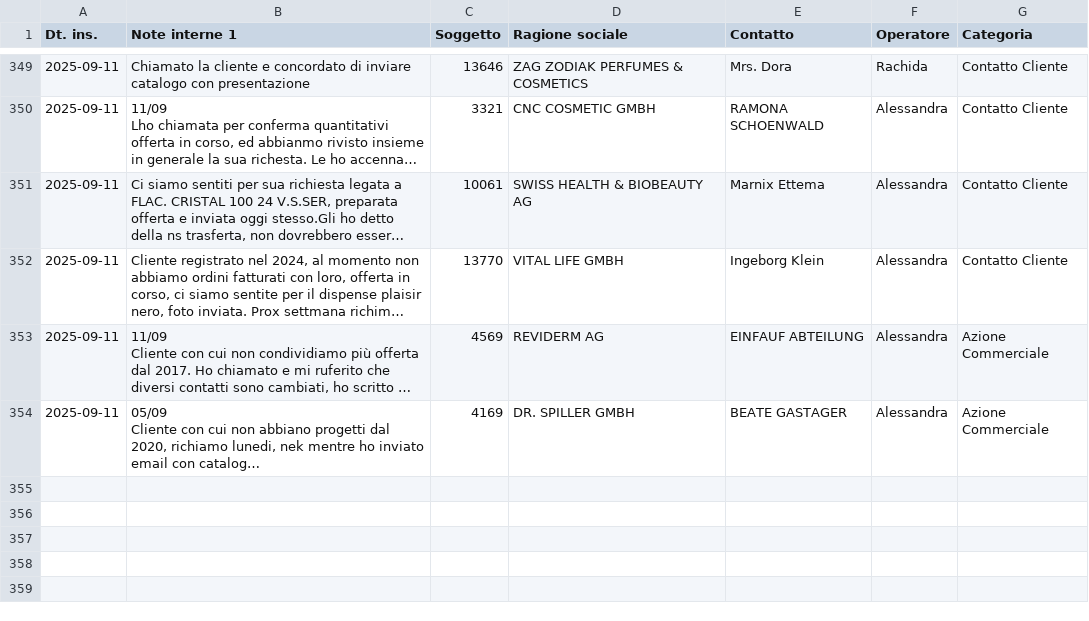
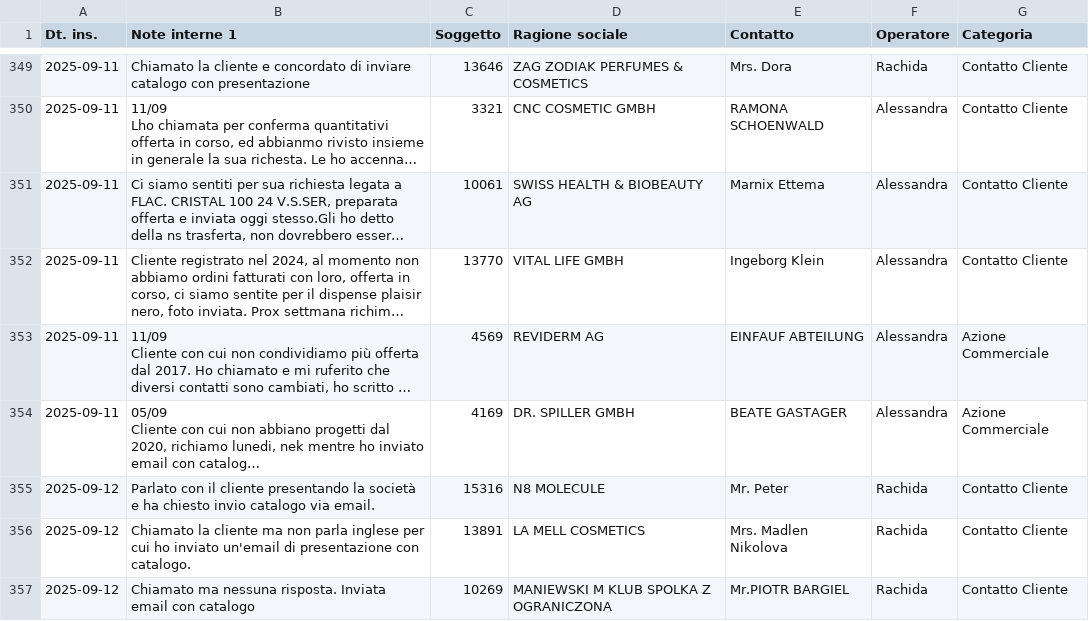
Before and after one commit to StefanoBonfanti66/attivita_giornaliere_project, a CSV file: aggregated_data.csv, drawn as a sheet; only a part is shown, gaps mark what is left out; long unchanged cells end in …; the diff covers the shown part only; the diff names each change by its address in the sheet, - before the commit and + after, or states it on an @@ line.

```diff
--- a/aggregated_data.csv
+++ b/aggregated_data.csv
+row 355: 2025-09-12 | Parlato con il cliente presentando la società e ha chiesto invio catalogo via email. | 15316 | N8 MOLECULE | Mr. Peter | Rachida | Contatto Cliente
+row 356: 2025-09-12 | Chiamato la cliente ma non parla inglese per cui ho inviato un'email di presentazione con catalogo. | 13891 | LA MELL COSMETICS | Mrs. Madlen Nikolova | Rachida | Contatto Cliente
+row 357: 2025-09-12 | Chiamato ma nessuna risposta. Inviata email con catalogo | 10269 | MANIEWSKI M KLUB SPOLKA Z OGRANICZONA | Mr.PIOTR BARGIEL | Rachida | Contatto Cliente
```
Also changed, not shown: 9 added rows elsewhere in this file.
